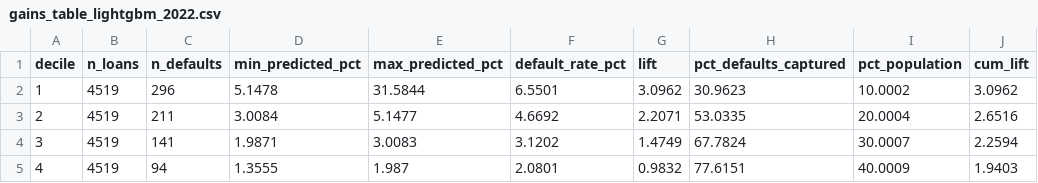
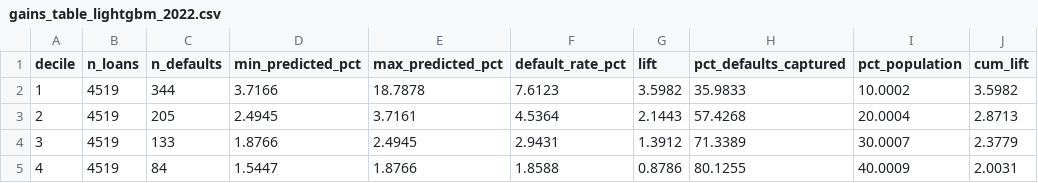
Before and after one commit to Linsi6280/consumer-credit-default-model, a CSV file: output/gains_table_lightgbm_2022.csv, drawn as a sheet; only a part is shown; the diff covers the shown part only.

```diff
--- a/output/gains_table_lightgbm_2022.csv
+++ b/output/gains_table_lightgbm_2022.csv
@@ -1,5 +1,5 @@
 decile,n_loans,n_defaults,min_predicted_pct,max_predicted_pct,default_rate_pct,lift,pct_defaults_captured,pct_population,cum_lift
-1,4519,296,5.1478,31.5844,6.5501,3.0962,30.9623,10.0002,3.0962
-2,4519,211,3.0084,5.1477,4.6692,2.2071,53.0335,20.0004,2.6516
-3,4519,141,1.9871,3.0083,3.1202,1.4749,67.7824,30.0007,2.2594
-4,4519,94,1.3555,1.987,2.0801,0.9832,77.6151,40.0009,1.9403
+1,4519,344,3.7166,18.7878,7.6123,3.5982,35.9833,10.0002,3.5982
+2,4519,205,2.4945,3.7161,4.5364,2.1443,57.4268,20.0004,2.8713
+3,4519,133,1.8766,2.4945,2.9431,1.3912,71.3389,30.0007,2.3779
+4,4519,84,1.5447,1.8766,1.8588,0.8786,80.1255,40.0009,2.0031
```
Also changed, not shown: 40 edited cells elsewhere in this file, output/gains_table_logit_2022.csv, output/logit_odds_ratios.csv, 11 other files.
